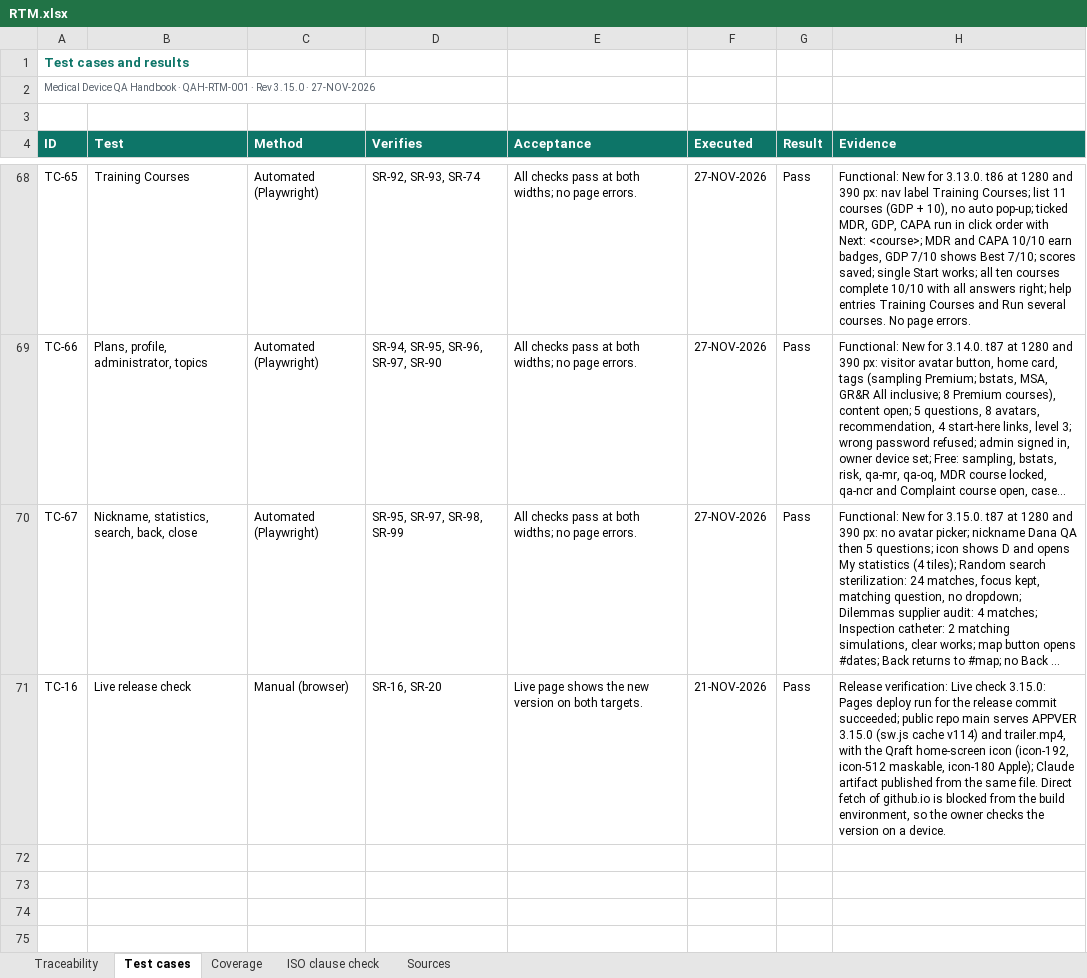
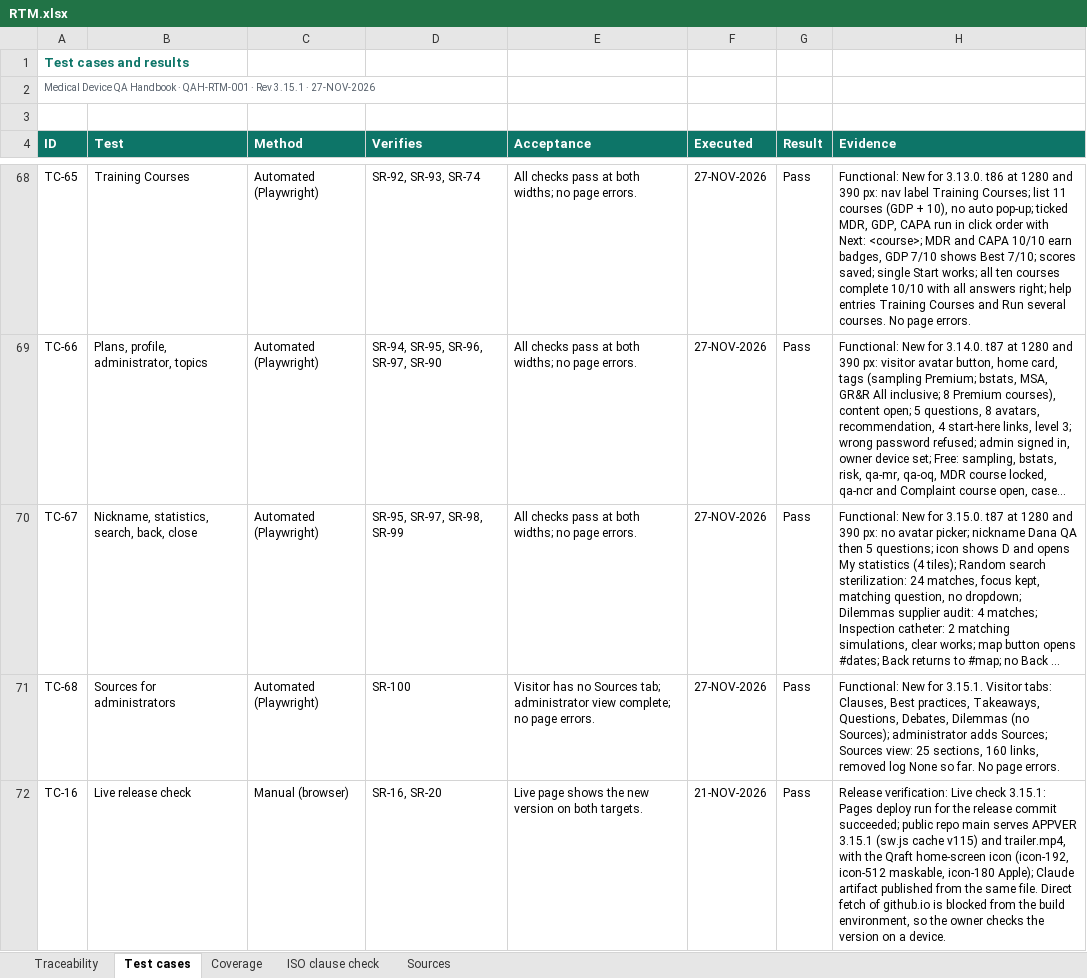
Before and after one commit to artisseri12asaf/qms-refresher, an Excel workbook: vv/RTM.xlsx, sheet Test cases, drawn as a sheet; only a part is shown, gaps mark what is left out; long unchanged cells end in …; values as stored, in another font and other column widths than the file's, no borders; addresses are those after the commit; the diff names each change by its address in the sheet, - before the commit and + after, or states it on an @@ line.

```diff
--- a/vv/RTM.xlsx (sheet Test cases)
+++ b/vv/RTM.xlsx (sheet Test cases)
-A2 (ID): …· Rev 3.15.0 · 27-NOV-2026
+A2 (ID): …· Rev 3.15.1 · 27-NOV-2026
+row 71: TC-68 | Sources for administrators | Automated (Playwright) | SR-100 | Visitor has no Sources tab; administrator view complete; no page errors. | 27-NOV-2026 | Pass | Functional: New for 3.15.1. Visitor tabs: Clauses, Best practices, Takeaways, Questions, Debates, Dilemmas (no Sources); administrator adds Sources; Sources view: 25 sections, 160 links, removed log None so far. No page errors.
-H72 (Evidence): …Live check 3.15.0: Pages deploy run for the release commit succeeded; public repo main serves APPVER 3.15.0 (sw.js cache v114) and trailer.mp4,…
+H72 (Evidence): …Live check 3.15.1: Pages deploy run for the release commit succeeded; public repo main serves APPVER 3.15.1 (sw.js cache v115) and trailer.mp4,…
```
Also changed, not shown: sheet Traceability, sheet Coverage, sheet Sources, sheet ISO clause check, 15 other files.
